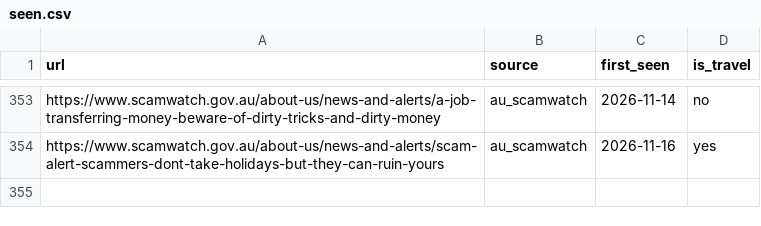
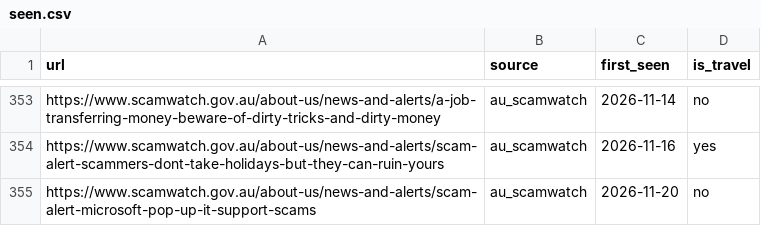
Before and after one commit to angelalara1219/travel-scam-advisory-tracker-, a CSV file: data/seen.csv, drawn as a sheet; only a part is shown, gaps mark what is left out; the diff names each change by its address in the sheet, - before the commit and + after, or states it on an @@ line.

```diff
--- a/data/seen.csv
+++ b/data/seen.csv
+row 355: https://www.scamwatch.gov.au/about-us/news-and-alerts/scam-alert-microsoft-pop-up-it-support-scams | au_scamwatch | 2026-11-20 | no
```
Also changed, not shown: data/status.csv, 1 other file.
